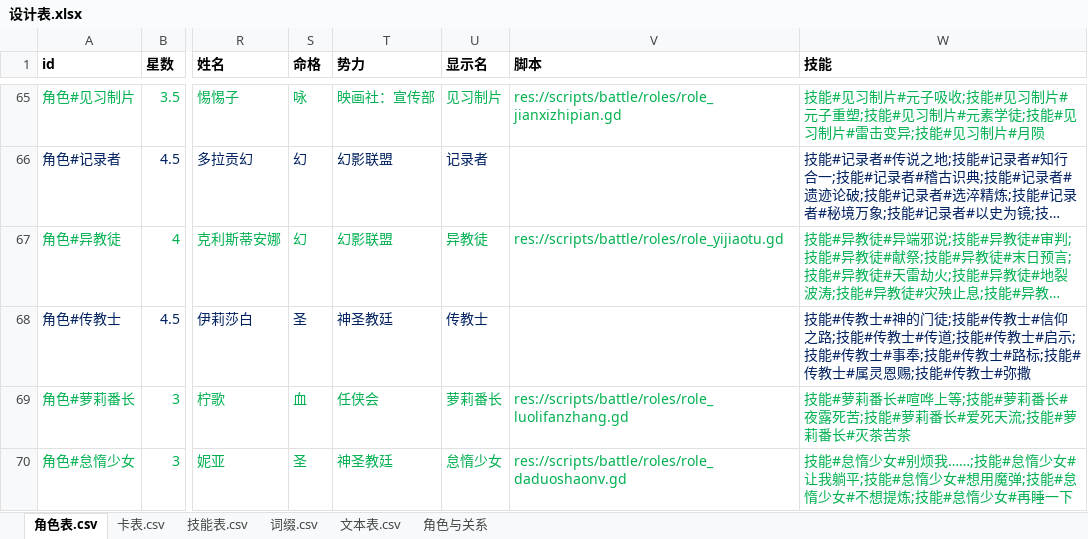
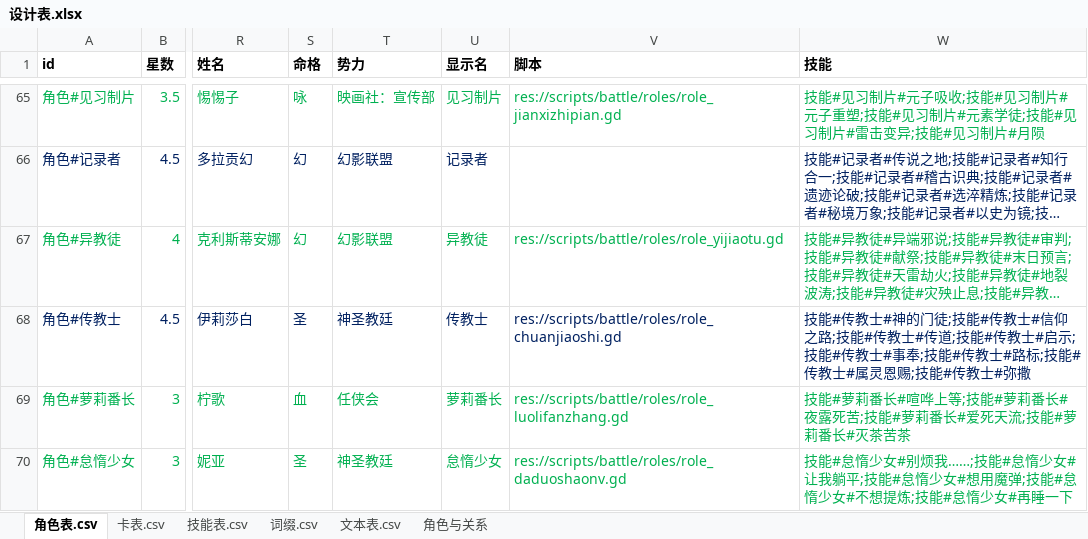
Before and after one commit to johnnash2017/xianyu_xingbei, an Excel workbook: Table/Design/设计表.xlsx, sheet 角色表.csv, drawn as a sheet; only a part is shown, gaps mark what is left out; long unchanged cells end in …; values as stored, in another font and other column widths than the file's, no borders; the diff names each change by its address in the sheet, - before the commit and + after, or states it on an @@ line.

```diff
--- a/Table/Design/设计表.xlsx (sheet 角色表.csv)
+++ b/Table/Design/设计表.xlsx (sheet 角色表.csv)
-V68 (脚本): (empty)
+V68 (脚本): res://scripts/battle/roles/role_chuanjiaoshi.gd
```
Also changed, not shown: sheet 技能表.csv, 5 other files.
